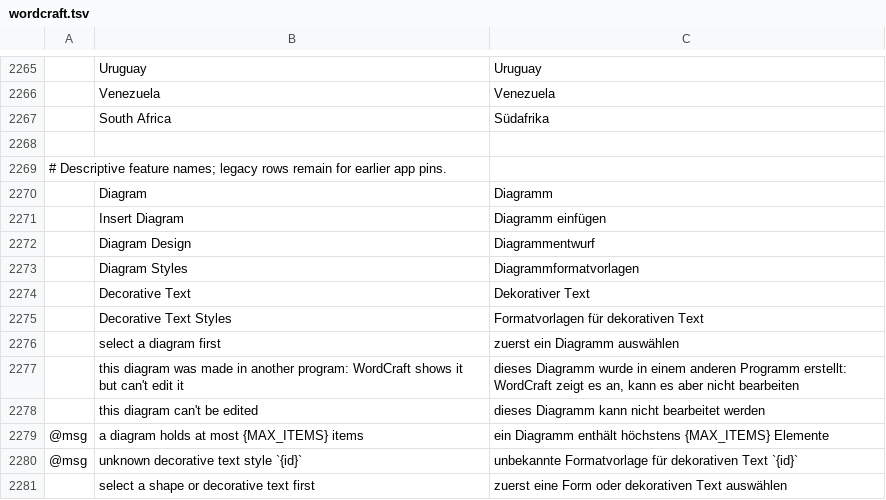
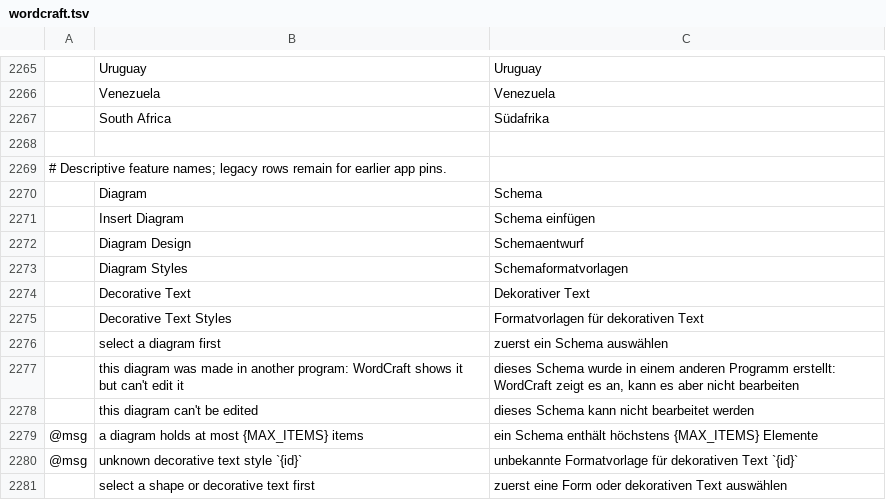
Before and after one commit to FredApps/craft-i18n, a TSV file: locales/de/wordcraft.tsv, drawn as a sheet; only a part is shown, gaps mark what is left out.

```diff
--- a/locales/de/wordcraft.tsv
+++ b/locales/de/wordcraft.tsv
@@ -2269,12 +2269,12 @@
 # Descriptive feature names; legacy rows remain for earlier app pins.
-	Diagram	Diagramm
-	Insert Diagram	Diagramm einfügen
-	Diagram Design	Diagrammentwurf
-	Diagram Styles	Diagrammformatvorlagen
+	Diagram	Schema
+	Insert Diagram	Schema einfügen
+	Diagram Design	Schemaentwurf
+	Diagram Styles	Schemaformatvorlagen
 	Decorative Text	Dekorativer Text
 	Decorative Text Styles	Formatvorlagen für dekorativen Text
-	select a diagram first	zuerst ein Diagramm auswählen
-	this diagram was made in another program: WordCraft shows it but can't edit it	dieses Diagramm wurde in einem anderen Programm erstellt: WordCraft zeigt es an, kann es aber nicht bearbeiten
-	this diagram can't be edited	dieses Diagramm kann nicht bearbeitet werden
-@msg	a diagram holds at most {MAX_ITEMS} items	ein Diagramm enthält höchstens {MAX_ITEMS} Elemente
+	select a diagram first	zuerst ein Schema auswählen
+	this diagram was made in another program: WordCraft shows it but can't edit it	dieses Schema wurde in einem anderen Programm erstellt: WordCraft zeigt es an, kann es aber nicht bearbeiten
+	this diagram can't be edited	dieses Schema kann nicht bearbeitet werden
+@msg	a diagram holds at most {MAX_ITEMS} items	ein Schema enthält höchstens {MAX_ITEMS} Elemente
 @msg	unknown decorative text style `{id}`	unbekannte Formatvorlage für dekorativen Text `{id}`
```
Also changed, not shown: locales/ar/wordcraft.tsv, locales/bg/wordcraft.tsv, 5 other files.
